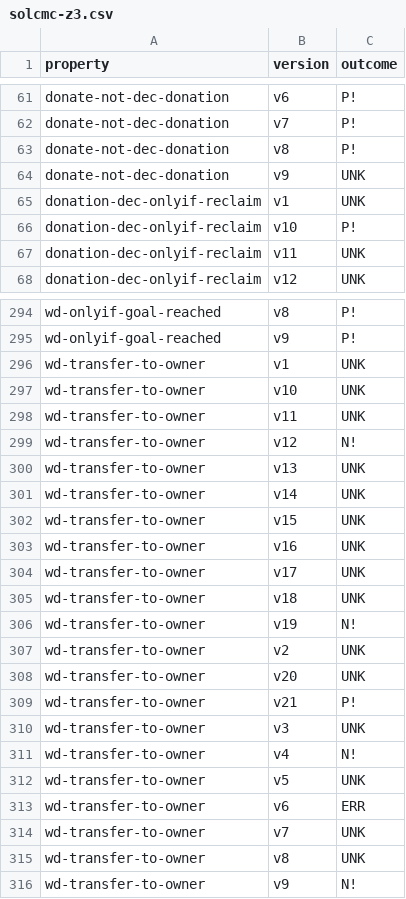
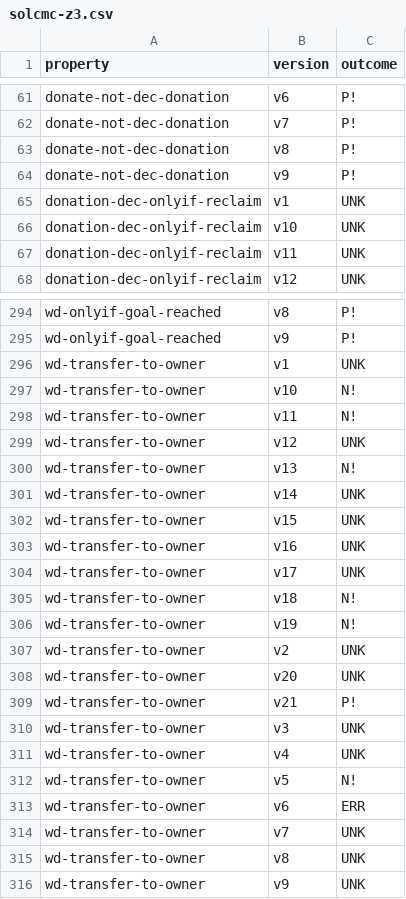
Before and after one commit to Eic17H/contracts-verification-benchmark, a CSV file: contracts/crowdfund/solcmc-z3.csv, drawn as a sheet; only a part is shown, gaps mark what is left out; the diff covers the shown part only.

Commit message:
Crowdfund: results

```diff
--- a/contracts/crowdfund/solcmc-z3.csv
+++ b/contracts/crowdfund/solcmc-z3.csv
@@ -63,5 +63,5 @@ donate-not-dec-donation,v7,P!
 donate-not-dec-donation,v8,P!
-donate-not-dec-donation,v9,UNK
+donate-not-dec-donation,v9,P!
 donation-dec-onlyif-reclaim,v1,UNK
-donation-dec-onlyif-reclaim,v10,P!
+donation-dec-onlyif-reclaim,v10,UNK
 donation-dec-onlyif-reclaim,v11,UNK
@@ -296,6 +296,6 @@ wd-onlyif-goal-reached,v9,P!
 wd-transfer-to-owner,v1,UNK
-wd-transfer-to-owner,v10,UNK
-wd-transfer-to-owner,v11,UNK
-wd-transfer-to-owner,v12,N!
-wd-transfer-to-owner,v13,UNK
+wd-transfer-to-owner,v10,N!
+wd-transfer-to-owner,v11,N!
+wd-transfer-to-owner,v12,UNK
+wd-transfer-to-owner,v13,N!
 wd-transfer-to-owner,v14,UNK
@@ -304,3 +304,3 @@ wd-transfer-to-owner,v16,UNK
 wd-transfer-to-owner,v17,UNK
-wd-transfer-to-owner,v18,UNK
+wd-transfer-to-owner,v18,N!
 wd-transfer-to-owner,v19,N!
@@ -310,4 +310,4 @@ wd-transfer-to-owner,v21,P!
 wd-transfer-to-owner,v3,UNK
-wd-transfer-to-owner,v4,N!
-wd-transfer-to-owner,v5,UNK
+wd-transfer-to-owner,v4,UNK
+wd-transfer-to-owner,v5,N!
 wd-transfer-to-owner,v6,ERR
@@ -315,2 +315,2 @@ wd-transfer-to-owner,v7,UNK
 wd-transfer-to-owner,v8,UNK
-wd-transfer-to-owner,v9,N!
+wd-transfer-to-owner,v9,UNK
```
Also changed, not shown: 9 edited cells elsewhere in this file, contracts/crowdfund/solcmc-eld.csv, 2 other files.
